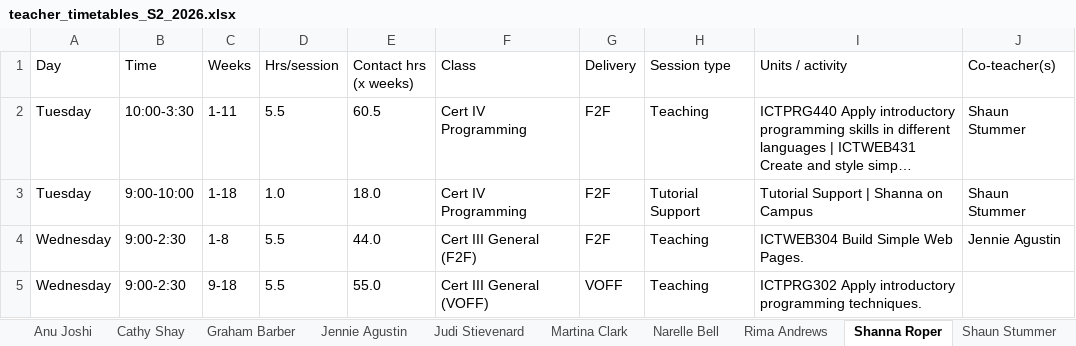
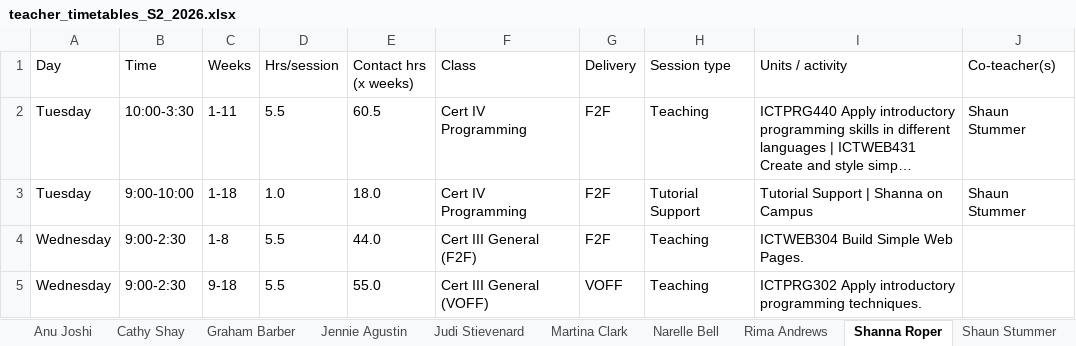
Before and after one commit to Jagustin1929/timetable, an Excel workbook: output/teacher_timetables_S2_2026.xlsx, sheet Shanna Roper, drawn as a sheet; long unchanged cells end in …; values as stored, in another font and other column widths than the file's, no borders; the diff names each change by its address in the sheet, - before the commit and + after, or states it on an @@ line.

Commit message:
Fix: list a co-teacher only when their weeks overlap (hand-over is not co-teaching)

```diff
--- a/output/teacher_timetables_S2_2026.xlsx (sheet Shanna Roper)
+++ b/output/teacher_timetables_S2_2026.xlsx (sheet Shanna Roper)
-J4 (Co-teacher(s)): Jennie Agustin
+J4 (Co-teacher(s)): (empty)
```
Also changed, not shown: sheet Jennie Agustin, sheet Anu Joshi, sheet Graham Barber, output/normalised.xlsx, 3 other files.
